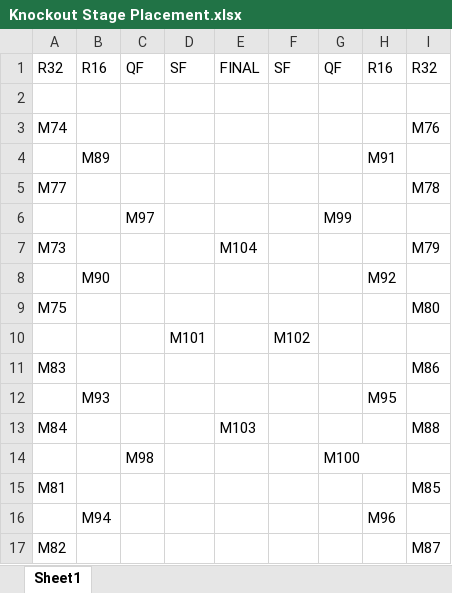
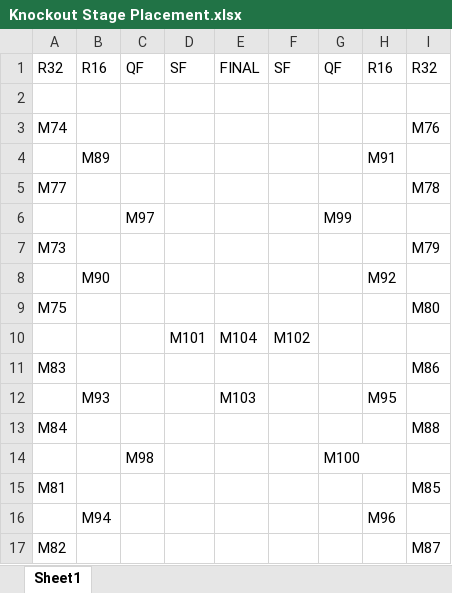
Before and after one commit to Farhunson/Worldcup-Web, an Excel workbook: Knockout Stage Placement.xlsx, sheet Sheet1, drawn as a sheet; values as stored, in another font and other column widths than the file's, no borders; the diff names each change by its address in the sheet, - before the commit and + after, or states it on an @@ line.

Commit message:
Update Knockout Stage Placement.xlsx

```diff
--- a/Knockout Stage Placement.xlsx (sheet Sheet1)
+++ b/Knockout Stage Placement.xlsx (sheet Sheet1)
-E7: M104
+E7: (empty)
-E10: (empty)
+E10: M104
-E12: (empty)
+E12: M103
-E13: M103
+E13: (empty)
```
